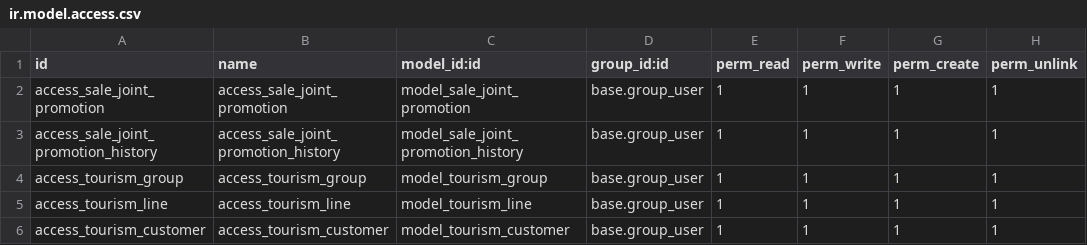
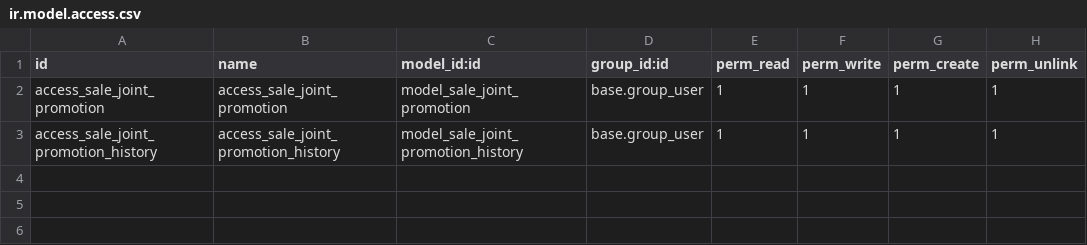
Before and after one commit to Comunitea/custom_apolo, a CSV file: sale_custom_promotion/security/ir.model.access.csv, drawn as a sheet; the diff names each change by its address in the sheet, - before the commit and + after, or states it on an @@ line.

Commit message:
[FIX]sale_custom_promotions: Eliminado turism_line del security

```diff
--- a/sale_custom_promotion/security/ir.model.access.csv
+++ b/sale_custom_promotion/security/ir.model.access.csv
-row 4: access_tourism_group | access_tourism_group | model_tourism_group | base.group_user | 1 | 1 | 1 | 1
-row 5: access_tourism_line | access_tourism_line | model_tourism_line | base.group_user | 1 | 1 | 1 | 1
-row 6: access_tourism_customer | access_tourism_customer | model_tourism_customer | base.group_user | 1 | 1 | 1 | 1
```
